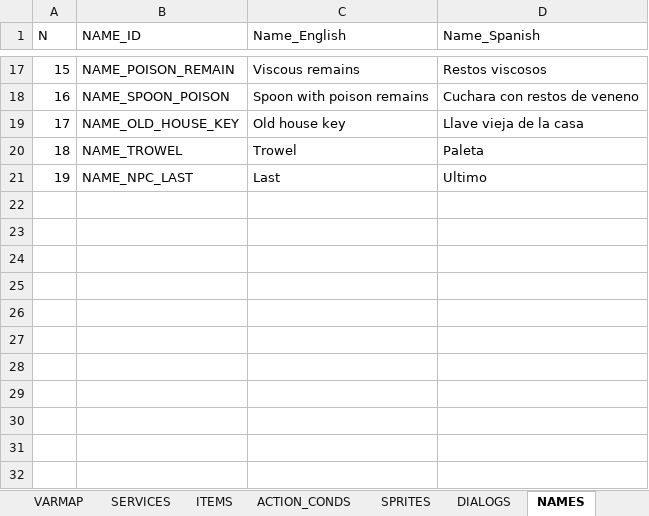
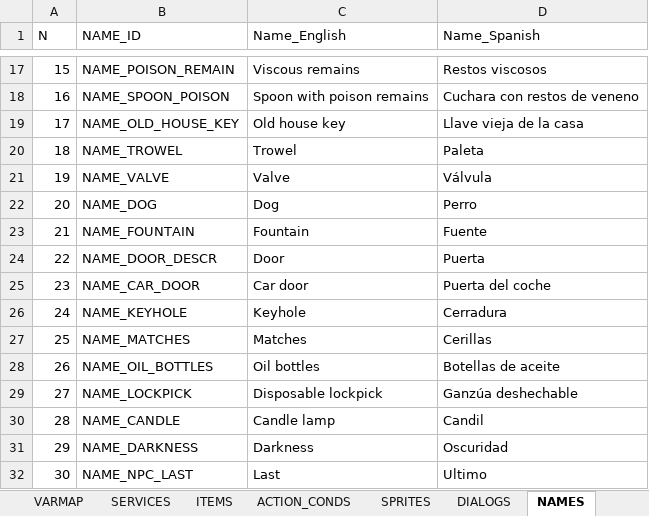
Before and after one commit to ivor4/Goblins3_AnotherQuest, an Excel workbook: VARMAP_Generator/VARMAP.xlsx, sheet NAMES, drawn as a sheet; only a part is shown, gaps mark what is left out; values as stored, in another font and other column widths than the file's, no borders; charts and pictures and table styles not drawn; addresses are those after the commit; the diff names each change by its address in the sheet, - before the commit and + after, or states it on an @@ line.

```diff
--- a/VARMAP_Generator/VARMAP.xlsx (sheet NAMES)
+++ b/VARMAP_Generator/VARMAP.xlsx (sheet NAMES)
+row 21: 19 | NAME_VALVE | Valve | Válvula
+row 22: 20 | NAME_DOG | Dog | Perro
+row 23: 21 | NAME_FOUNTAIN | Fountain | Fuente
+row 24: 22 | NAME_DOOR_DESCR | Door | Puerta
+row 25: 23 | NAME_CAR_DOOR | Car door | Puerta del coche
+row 26: 24 | NAME_KEYHOLE | Keyhole | Cerradura
+row 27: 25 | NAME_MATCHES | Matches | Cerillas
+row 28: 26 | NAME_OIL_BOTTLES | Oil bottles | Botellas de aceite
+row 29: 27 | NAME_LOCKPICK | Disposable lockpick | Ganzúa deshechable
+row 30: 28 | NAME_CANDLE | Candle lamp | Candil
+row 31: 29 | NAME_DARKNESS | Darkness | Oscuridad
@@ column A (N) renumbered from row 32 down @@
```
Also changed, not shown: sheet ACTION_CONDS, sheet ITEMS, sheet SPRITES, sheet PHRASES, sheet EVENTS, sheet ROOMS, 2 more sheets, formulas that keep their value, 45 other files.
